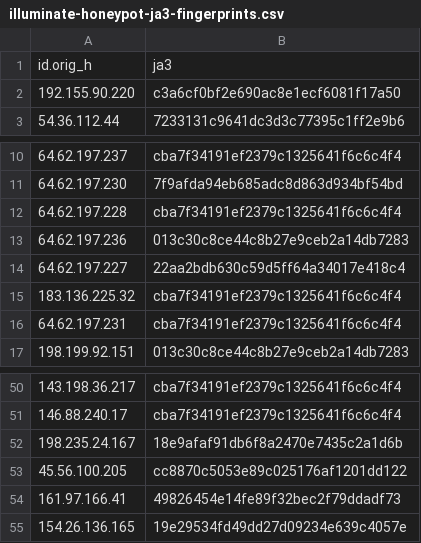
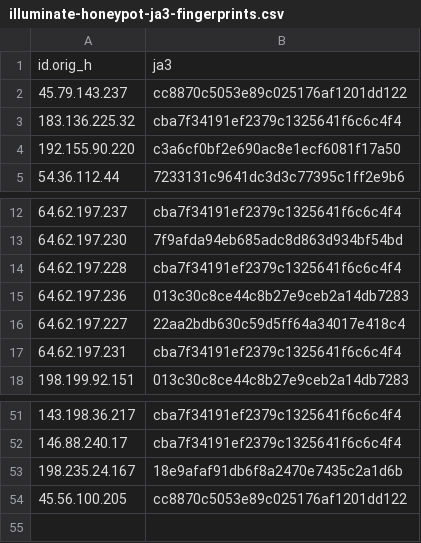
Before and after one commit to LeargasSecurity/ja3-fingerprint-repository, a CSV file: illuminate-honeypot-ja3-fingerprints.csv, drawn as a sheet; only a part is shown, gaps mark what is left out.

```diff
--- a/illuminate-honeypot-ja3-fingerprints.csv
+++ b/illuminate-honeypot-ja3-fingerprints.csv
@@ -1,2 +1,4 @@
 id.orig_h,ja3
+45.79.143.237,cc8870c5053e89c025176af1201dd122
+183.136.225.32,cba7f34191ef2379c1325641f6c6c4f4
 192.155.90.220,c3a6cf0bf2e690ac8e1ecf6081f17a50
@@ -14,3 +16,2 @@ id.orig_h,ja3
 64.62.197.227,22aa2bdb630c59d5ff64a34017e418c4
-183.136.225.32,cba7f34191ef2379c1325641f6c6c4f4
 64.62.197.231,cba7f34191ef2379c1325641f6c6c4f4
@@ -53,3 +54 @@ id.orig_h,ja3
 45.56.100.205,cc8870c5053e89c025176af1201dd122
-161.97.166.41,49826454e14fe89f32bec2f79ddadf73
-154.26.136.165,19e29534fd49dd27d09234e639c4057e
```
Also changed, not shown: 1 other file.
